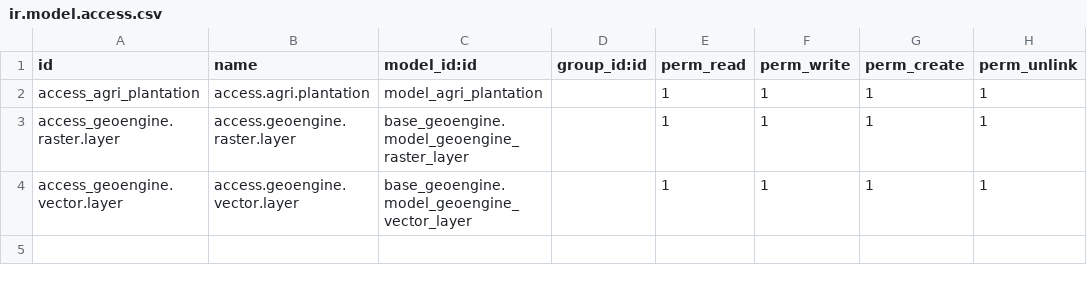
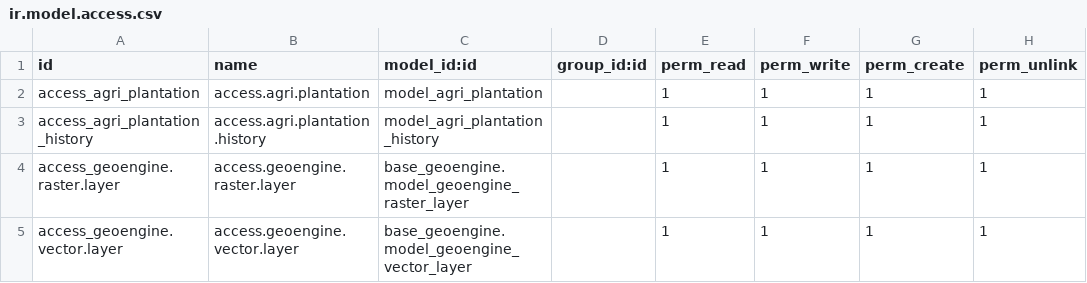
Before and after one commit to twanda/vertical-agriculture, a CSV file: vertical_agriculture/security/ir.model.access.csv, drawn as a sheet.

Commit message:
[UPDT] Plant history and smart buttons

```diff
--- a/vertical_agriculture/security/ir.model.access.csv
+++ b/vertical_agriculture/security/ir.model.access.csv
@@ -2,2 +2,3 @@ id,name,model_id:id,group_id:id,perm_read,perm_write,perm_create,perm_unlink
 access_agri_plantation,access.agri.plantation,model_agri_plantation,,1,1,1,1
+access_agri_plantation_history,access.agri.plantation.history,model_agri_plantation_history,,1,1,1,1
 access_geoengine.raster.layer,access.geoengine.raster.layer,base_geoengine.model_geoengine_raster_layer,,1,1,1,1
```
Also changed, not shown: 12 other files.
